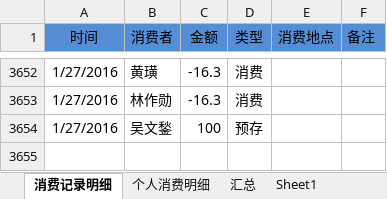
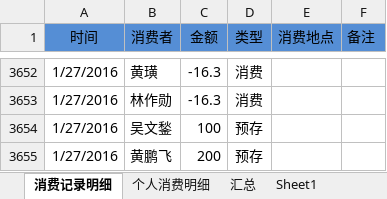
Before and after one commit to junyangren/BillingInfo, an Excel workbook: 充值产品线消费帐单.xlsx, sheet 消费记录明细, drawn as a sheet; only a part is shown, gaps mark what is left out; values as stored, in another font and other column widths than the file's, no borders; conditional formats not drawn; the diff names each change by its address in the sheet, - before the commit and + after, or states it on an @@ line.

```diff
--- a/充值产品线消费帐单.xlsx (sheet 消费记录明细)
+++ b/充值产品线消费帐单.xlsx (sheet 消费记录明细)
+row 3655: 1/27/2016 | 黄鹏飞 | 200 | 预存
```
Also changed, not shown: sheet 个人消费明细, sheet 汇总.
